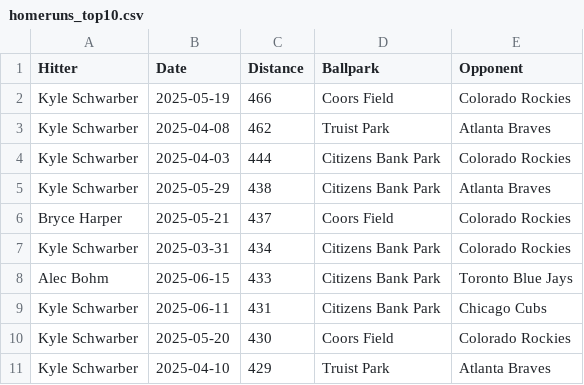
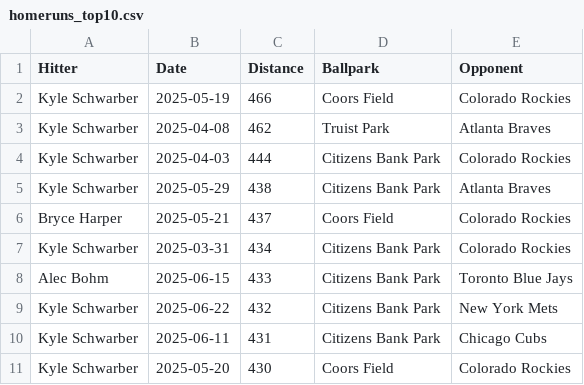
Before and after one commit to dlempa/phillies-stats, a CSV file: data/homeruns_top10.csv, drawn as a sheet.

```diff
--- a/data/homeruns_top10.csv
+++ b/data/homeruns_top10.csv
@@ -8,4 +8,4 @@ Kyle Schwarber,2025-03-31,434,Citizens Bank Park,Colorado Rockies
 Alec Bohm,2025-06-15,433,Citizens Bank Park,Toronto Blue Jays
+Kyle Schwarber,2025-06-22,432,Citizens Bank Park,New York Mets
 Kyle Schwarber,2025-06-11,431,Citizens Bank Park,Chicago Cubs
 Kyle Schwarber,2025-05-20,430,Coors Field,Colorado Rockies
-Kyle Schwarber,2025-04-10,429,Truist Park,Atlanta Braves
```
Also changed, not shown: data/homeruns_all.csv.
